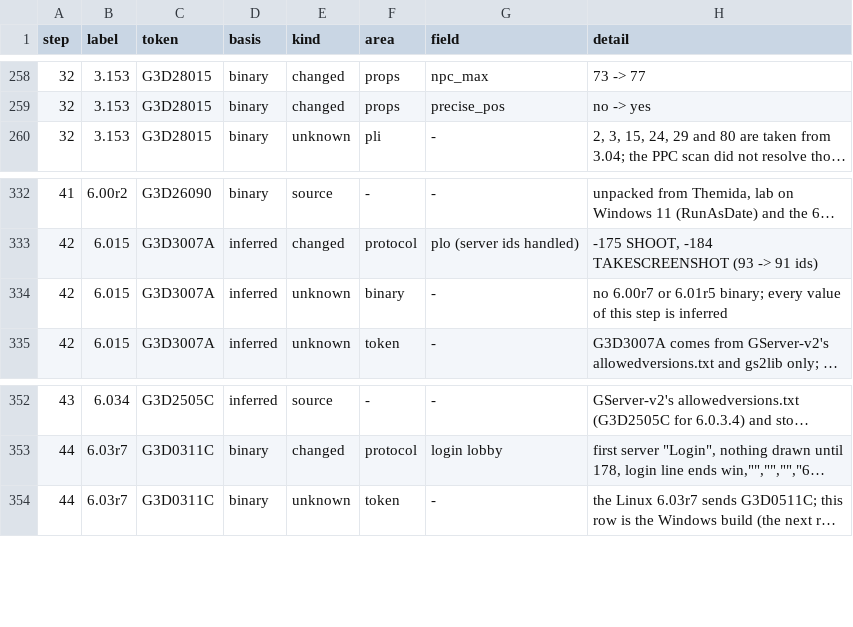
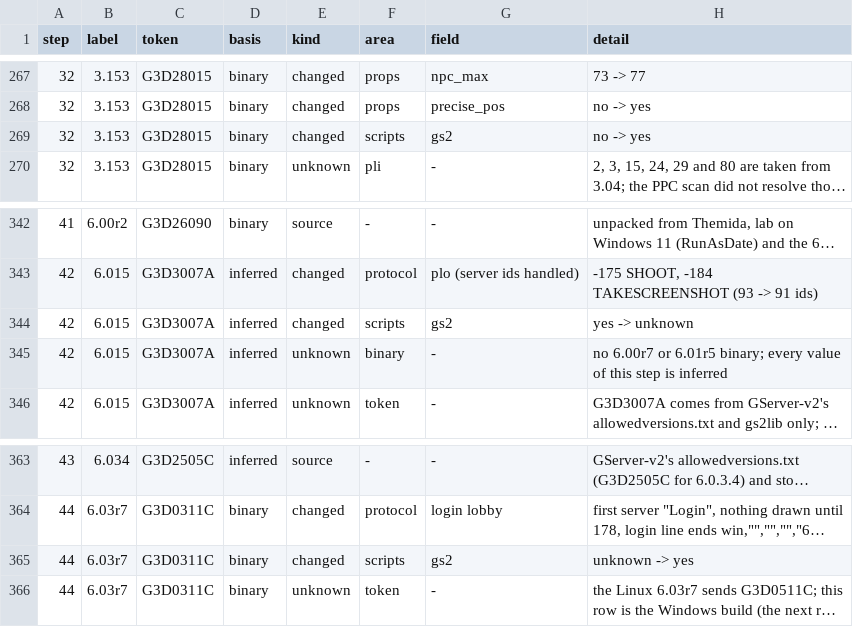
Before and after one commit to squirelworks/seihai-core, a TSV file: documentation/version-chain.tsv, drawn as a sheet; only a part is shown, gaps mark what is left out; long unchanged cells end in …; the diff covers the shown part only; the diff names each change by its address in the sheet, - before the commit and + after, or states it on an @@ line.

```diff
--- a/documentation/version-chain.tsv
+++ b/documentation/version-chain.tsv
+row 269: 32 | 3.153 | G3D28015 | binary | changed | scripts | gs2 | no -> yes
+row 344: 42 | 6.015 | G3D3007A | inferred | changed | scripts | gs2 | yes -> unknown
+row 365: 44 | 6.03r7 | G3D0311C | binary | changed | scripts | gs2 | unknown -> yes
```
Also changed, not shown: 9 added rows elsewhere in this file, 3 other files.
